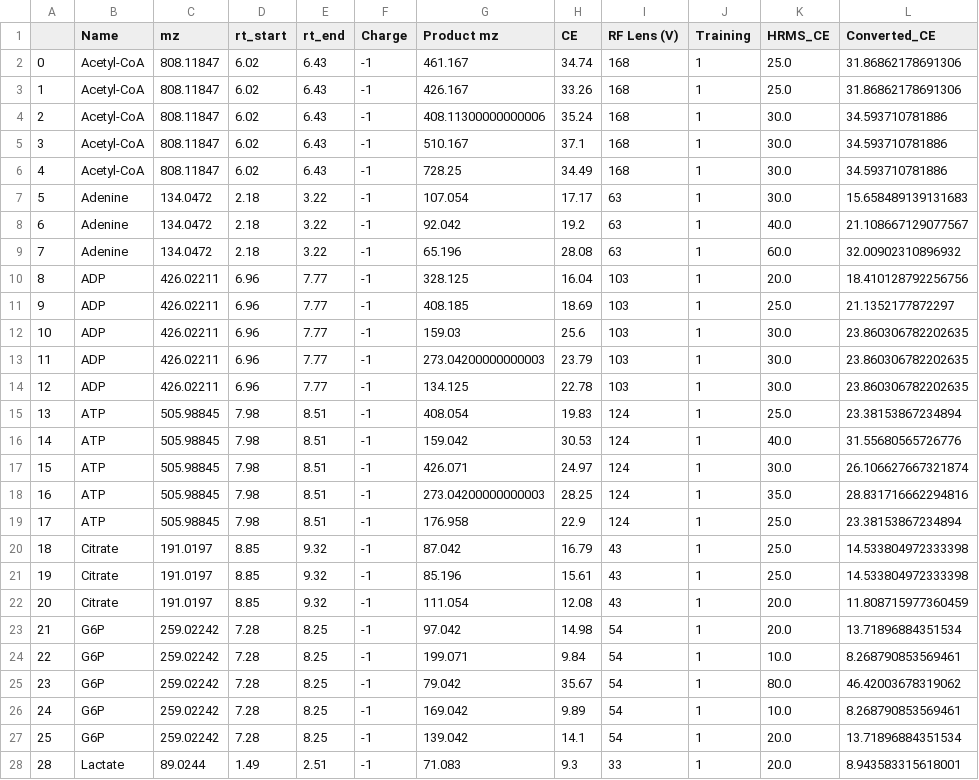
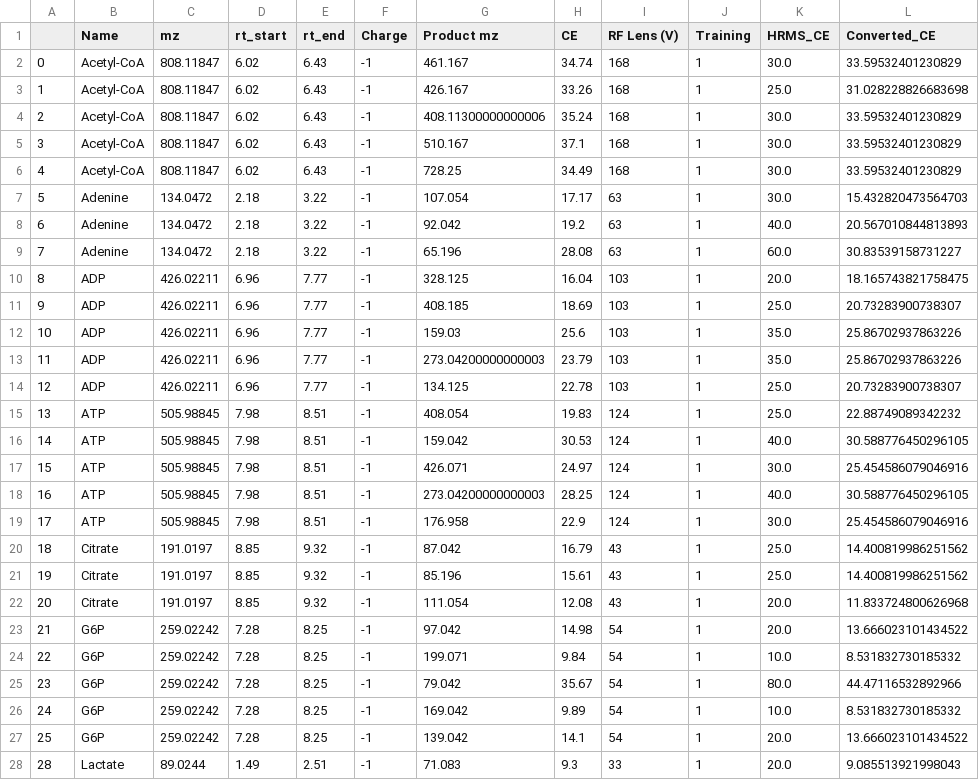
Before and after one commit to e-stan/HRMS_2_QQQ, a CSV file: data/IDX/conversion_results.csv, drawn as a sheet; only a part is shown; the diff covers the shown part only.

```diff
--- a/data/IDX/conversion_results.csv
+++ b/data/IDX/conversion_results.csv
@@ -1,28 +1,28 @@
 ,Name,mz,rt_start,rt_end,Charge,Product mz,CE,RF Lens (V),Training,HRMS_CE,Converted_CE
-0,Acetyl-CoA,808.11847,6.02,6.43,-1,461.167,34.74,168,1,25.0,31.86862178691306
-1,Acetyl-CoA,808.11847,6.02,6.43,-1,426.167,33.26,168,1,25.0,31.86862178691306
-2,Acetyl-CoA,808.11847,6.02,6.43,-1,408.11300000000006,35.24,168,1,30.0,34.593710781886
-3,Acetyl-CoA,808.11847,6.02,6.43,-1,510.167,37.1,168,1,30.0,34.593710781886
-4,Acetyl-CoA,808.11847,6.02,6.43,-1,728.25,34.49,168,1,30.0,34.593710781886
-5,Adenine,134.0472,2.18,3.22,-1,107.054,17.17,63,1,30.0,15.658489139131683
-6,Adenine,134.0472,2.18,3.22,-1,92.042,19.2,63,1,40.0,21.108667129077567
-7,Adenine,134.0472,2.18,3.22,-1,65.196,28.08,63,1,60.0,32.00902310896932
-8,ADP,426.02211,6.96,7.77,-1,328.125,16.04,103,1,20.0,18.410128792256756
-9,ADP,426.02211,6.96,7.77,-1,408.185,18.69,103,1,25.0,21.1352177872297
-10,ADP,426.02211,6.96,7.77,-1,159.03,25.6,103,1,30.0,23.860306782202635
-11,ADP,426.02211,6.96,7.77,-1,273.04200000000003,23.79,103,1,30.0,23.860306782202635
-12,ADP,426.02211,6.96,7.77,-1,134.125,22.78,103,1,30.0,23.860306782202635
-13,ATP,505.98845,7.98,8.51,-1,408.054,19.83,124,1,25.0,23.38153867234894
-14,ATP,505.98845,7.98,8.51,-1,159.042,30.53,124,1,40.0,31.55680565726776
-15,ATP,505.98845,7.98,8.51,-1,426.071,24.97,124,1,30.0,26.106627667321874
-16,ATP,505.98845,7.98,8.51,-1,273.04200000000003,28.25,124,1,35.0,28.831716662294816
-17,ATP,505.98845,7.98,8.51,-1,176.958,22.9,124,1,25.0,23.38153867234894
-18,Citrate,191.0197,8.85,9.32,-1,87.042,16.79,43,1,25.0,14.533804972333398
-19,Citrate,191.0197,8.85,9.32,-1,85.196,15.61,43,1,25.0,14.533804972333398
-20,Citrate,191.0197,8.85,9.32,-1,111.054,12.08,43,1,20.0,11.808715977360459
-21,G6P,259.02242,7.28,8.25,-1,97.042,14.98,54,1,20.0,13.71896884351534
-22,G6P,259.02242,7.28,8.25,-1,199.071,9.84,54,1,10.0,8.268790853569461
-23,G6P,259.02242,7.28,8.25,-1,79.042,35.67,54,1,80.0,46.42003678319062
-24,G6P,259.02242,7.28,8.25,-1,169.042,9.89,54,1,10.0,8.268790853569461
-25,G6P,259.02242,7.28,8.25,-1,139.042,14.1,54,1,20.0,13.71896884351534
-28,Lactate,89.0244,1.49,2.51,-1,71.083,9.3,33,1,20.0,8.943583315618001
+0,Acetyl-CoA,808.11847,6.02,6.43,-1,461.167,34.74,168,1,30.0,33.59532401230829
+1,Acetyl-CoA,808.11847,6.02,6.43,-1,426.167,33.26,168,1,25.0,31.028228826683698
+2,Acetyl-CoA,808.11847,6.02,6.43,-1,408.11300000000006,35.24,168,1,30.0,33.59532401230829
+3,Acetyl-CoA,808.11847,6.02,6.43,-1,510.167,37.1,168,1,30.0,33.59532401230829
+4,Acetyl-CoA,808.11847,6.02,6.43,-1,728.25,34.49,168,1,30.0,33.59532401230829
+5,Adenine,134.0472,2.18,3.22,-1,107.054,17.17,63,1,30.0,15.432820473564703
+6,Adenine,134.0472,2.18,3.22,-1,92.042,19.2,63,1,40.0,20.567010844813893
+7,Adenine,134.0472,2.18,3.22,-1,65.196,28.08,63,1,60.0,30.83539158731227
+8,ADP,426.02211,6.96,7.77,-1,328.125,16.04,103,1,20.0,18.165743821758475
+9,ADP,426.02211,6.96,7.77,-1,408.185,18.69,103,1,25.0,20.73283900738307
+10,ADP,426.02211,6.96,7.77,-1,159.03,25.6,103,1,35.0,25.86702937863226
+11,ADP,426.02211,6.96,7.77,-1,273.04200000000003,23.79,103,1,35.0,25.86702937863226
+12,ADP,426.02211,6.96,7.77,-1,134.125,22.78,103,1,25.0,20.73283900738307
+13,ATP,505.98845,7.98,8.51,-1,408.054,19.83,124,1,25.0,22.88749089342232
+14,ATP,505.98845,7.98,8.51,-1,159.042,30.53,124,1,40.0,30.588776450296105
+15,ATP,505.98845,7.98,8.51,-1,426.071,24.97,124,1,30.0,25.454586079046916
+16,ATP,505.98845,7.98,8.51,-1,273.04200000000003,28.25,124,1,40.0,30.588776450296105
+17,ATP,505.98845,7.98,8.51,-1,176.958,22.9,124,1,30.0,25.454586079046916
+18,Citrate,191.0197,8.85,9.32,-1,87.042,16.79,43,1,25.0,14.400819986251562
+19,Citrate,191.0197,8.85,9.32,-1,85.196,15.61,43,1,25.0,14.400819986251562
+20,Citrate,191.0197,8.85,9.32,-1,111.054,12.08,43,1,20.0,11.833724800626968
+21,G6P,259.02242,7.28,8.25,-1,97.042,14.98,54,1,20.0,13.666023101434522
+22,G6P,259.02242,7.28,8.25,-1,199.071,9.84,54,1,10.0,8.531832730185332
+23,G6P,259.02242,7.28,8.25,-1,79.042,35.67,54,1,80.0,44.47116532892966
+24,G6P,259.02242,7.28,8.25,-1,169.042,9.89,54,1,10.0,8.531832730185332
+25,G6P,259.02242,7.28,8.25,-1,139.042,14.1,54,1,20.0,13.666023101434522
+28,Lactate,89.0244,1.49,2.51,-1,71.083,9.3,33,1,20.0,9.085513921998043
```
Also changed, not shown: 38 edited cells elsewhere in this file, data/IDX/generated_SRM_table.csv, 6 other files.
